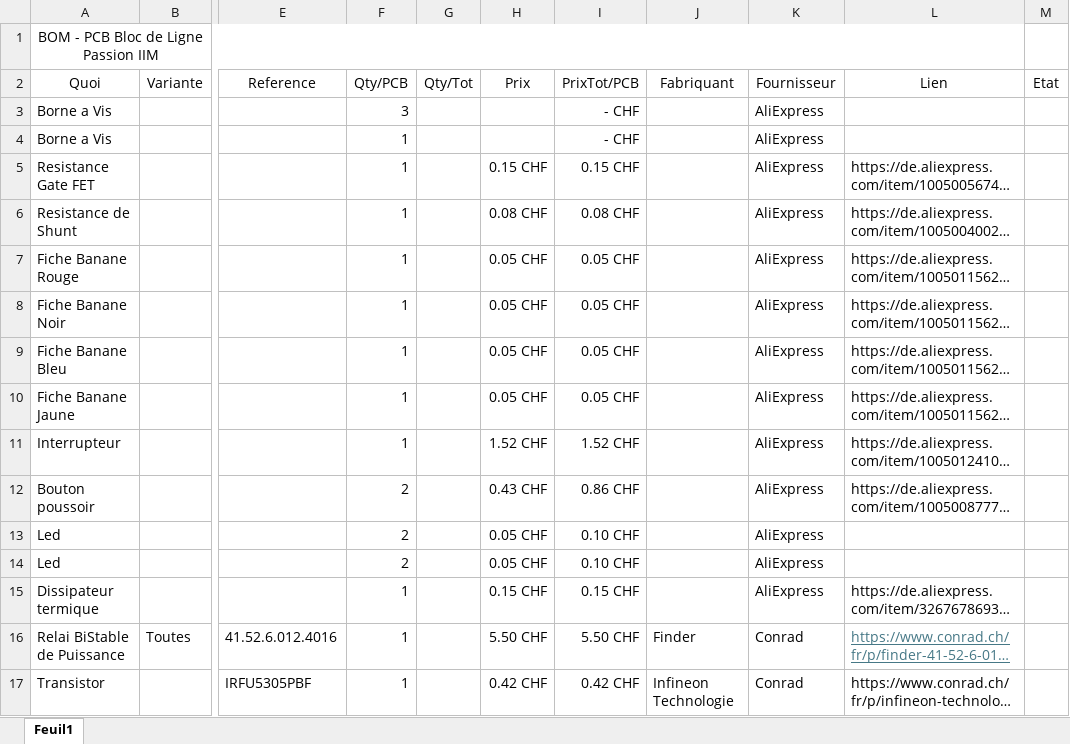
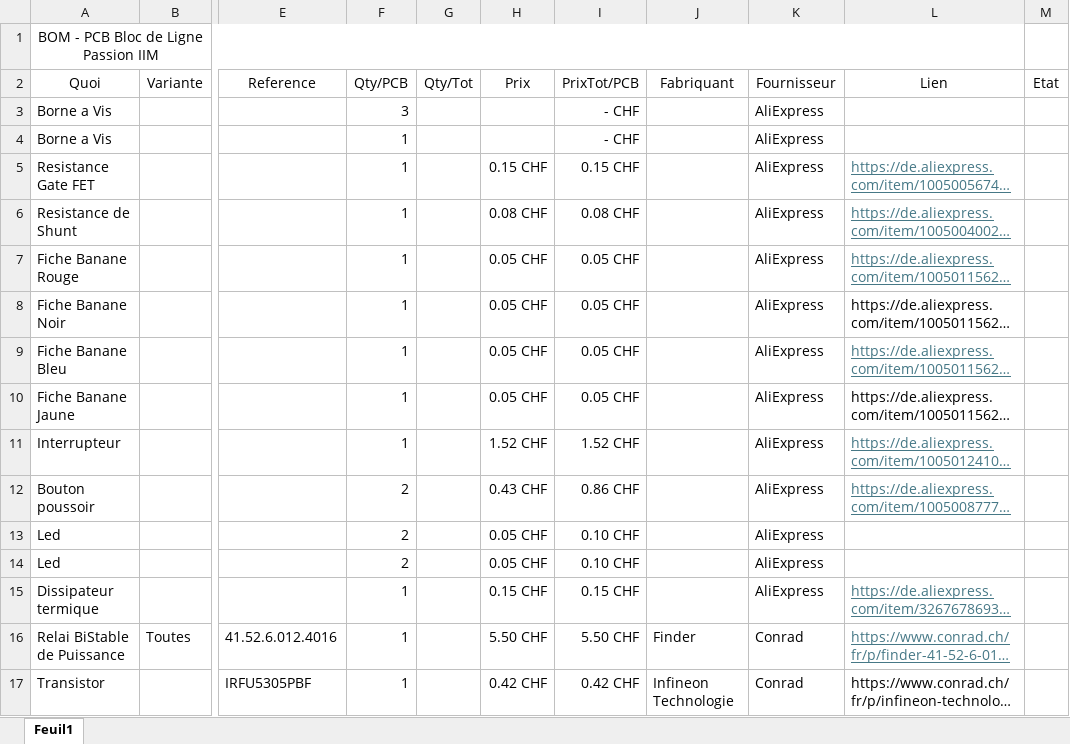
Before and after one commit to HackHype/AlimLigne_PassionIIm, an Excel workbook: BOM_LignePassionIIm.xlsx, sheet Feuil1, drawn as a sheet; only a part is shown, gaps mark what is left out; long unchanged cells end in …; values as stored, in another font and other column widths than the file's, no borders; table styles not drawn; the diff names each change by its address in the sheet, - before the commit and + after, or states it on an @@ line.

```diff
--- a/BOM_LignePassionIIm.xlsx (sheet Feuil1)
+++ b/BOM_LignePassionIIm.xlsx (sheet Feuil1)
@@ L5:L7 underline: off → on, text colour: black → #467886 @@
@@ L9 underline: off → on, text colour: black → #467886 @@
@@ L11:L12 underline: off → on, text colour: black → #467886 @@
@@ L15 underline: off → on, text colour: black → #467886 @@
```
Also changed, not shown: 11 other files.
